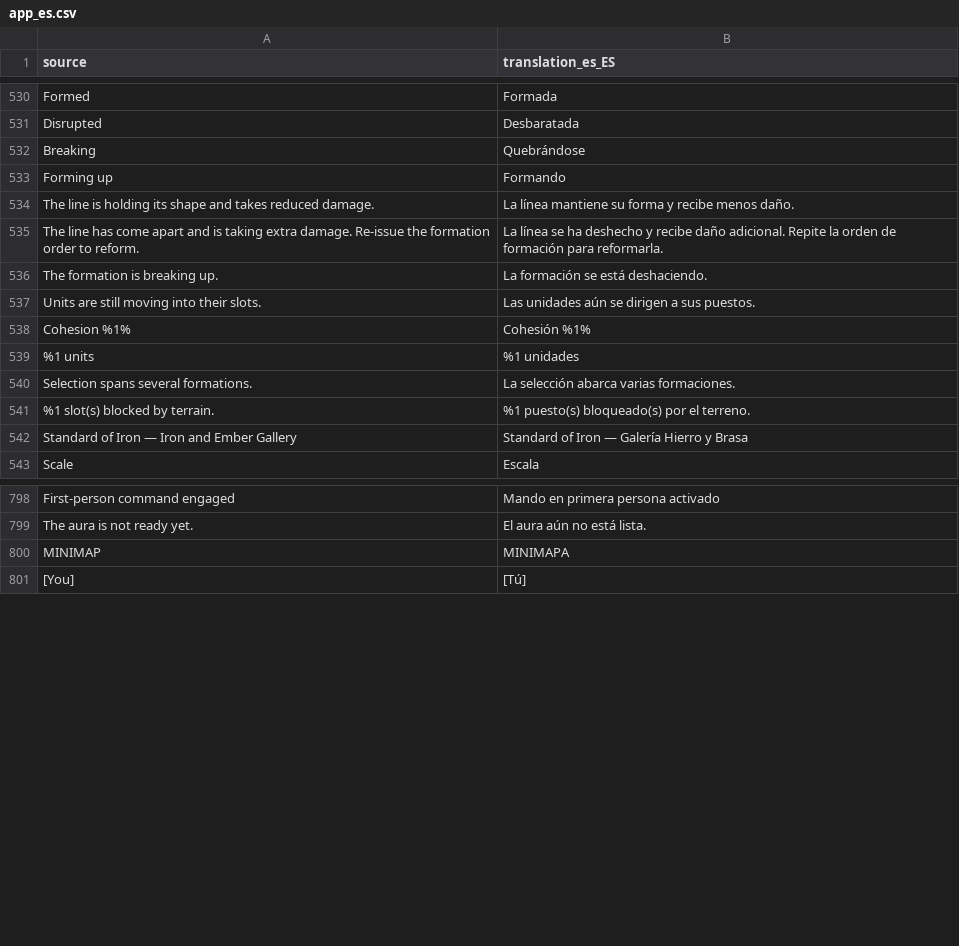
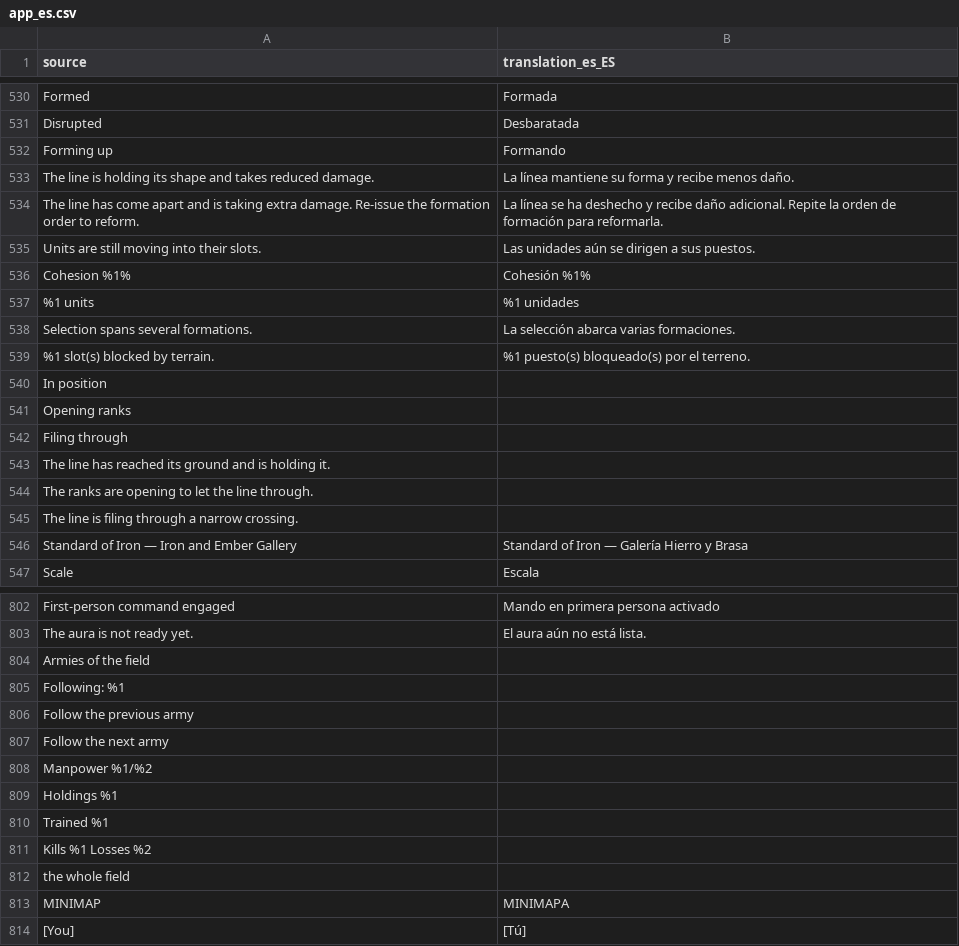
Before and after one commit to djeada/Standard-of-Iron, a CSV file: translations/csv/app_es.csv, drawn as a sheet; only a part is shown, gaps mark what is left out; the diff covers the shown part only.

```diff
--- a/translations/csv/app_es.csv
+++ b/translations/csv/app_es.csv
@@ -531,3 +531,2 @@
 "Disrupted","Desbaratada"
-"Breaking","Quebrándose"
 "Forming up","Formando"
@@ -535,3 +534,2 @@
 "The line has come apart and is taking extra damage. Re-issue the formation order to reform.","La línea se ha deshecho y recibe daño adicional. Repite la orden de formación para reformarla."
-"The formation is breaking up.","La formación se está deshaciendo."
 "Units are still moving into their slots.","Las unidades aún se dirigen a sus puestos."
@@ -541,2 +539,8 @@
 "%1 slot(s) blocked by terrain.","%1 puesto(s) bloqueado(s) por el terreno."
+"In position",""
+"Opening ranks",""
+"Filing through",""
+"The line has reached its ground and is holding it.",""
+"The ranks are opening to let the line through.",""
+"The line is filing through a narrow crossing.",""
 "Standard of Iron — Iron and Ember Gallery","Standard of Iron — Galería Hierro y Brasa"
@@ -799,2 +803,11 @@
 "The aura is not ready yet.","El aura aún no está lista."
+"Armies of the field",""
+"Following: %1",""
+"Follow the previous army",""
+"Follow the next army",""
+"Manpower %1/%2",""
+"Holdings %1",""
+"Trained %1",""
+"Kills %1  Losses %2",""
+"the whole field",""
 "MINIMAP","MINIMAPA"
```
Also changed, not shown: 11 added rows and 2 removed rows elsewhere in this file, translations/csv/app_ar.csv, translations/csv/app_de.csv, 7 other files.
